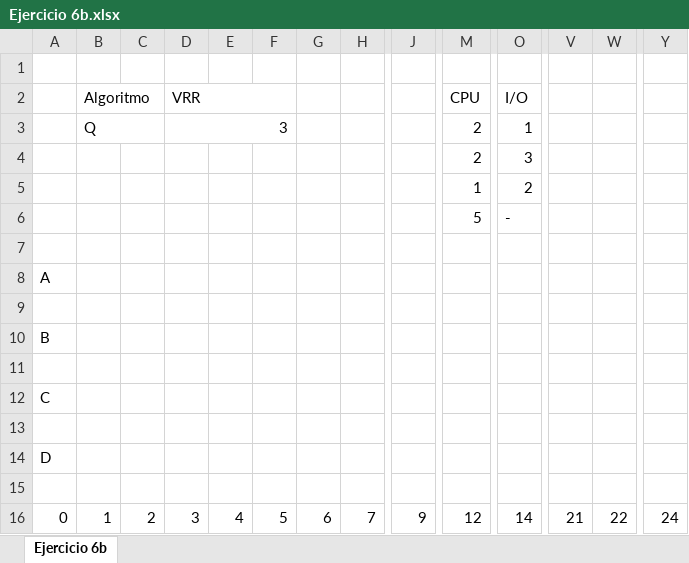
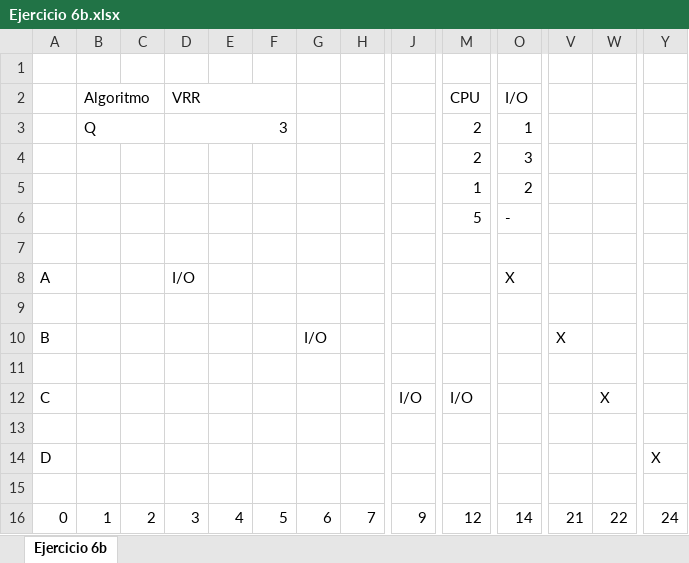
Before and after one commit to AgustinHerzkovich/UTN, an Excel workbook: Segundo Año/Sistemas Operativos/Guías_de_Ejercicios/Planificación/Ejercicio 6b.xlsx, sheet Ejercicio 6b, drawn as a sheet; only a part is shown, gaps mark what is left out; values as stored, in another font and other column widths than the file's, no cell formats; removed rows and columns are numbered as before the commit, all else as after; rows hold the shown columns only; the diff names each change by its address in the sheet, - before the commit and + after, or states it on an @@ line.

```diff
--- a/Segundo Año/Sistemas Operativos/Guías_de_Ejercicios/Planificación/Ejercicio 6b.xlsx (sheet Ejercicio 6b)
+++ b/Segundo Año/Sistemas Operativos/Guías_de_Ejercicios/Planificación/Ejercicio 6b.xlsx (sheet Ejercicio 6b)
-D8: (empty)
+D8: I/O
-O8: (empty)
+O8: X
-G10: (empty)
+G10: I/O
-V10: (empty)
+V10: X
-row 12: C
+row 12: C |  |  |  |  |  |  |  | I/O | I/O |  |  | X
-Y14: (empty)
+Y14: X
```
Also changed, not shown: cell formats, 5 other files.
